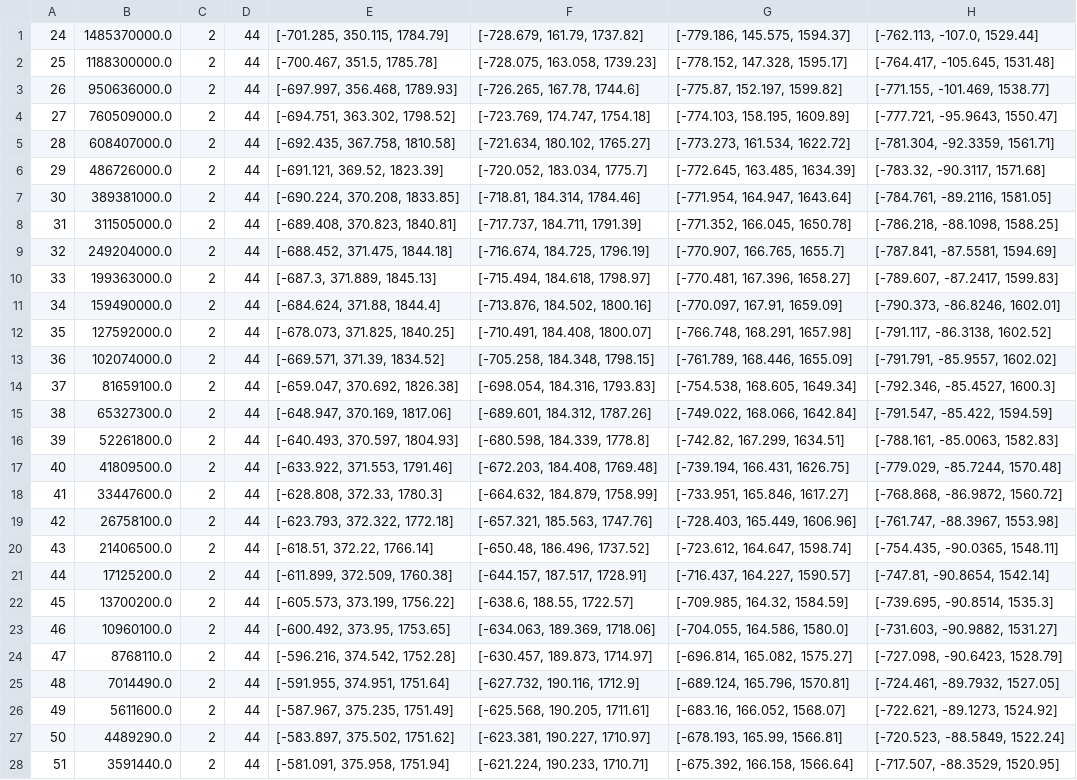
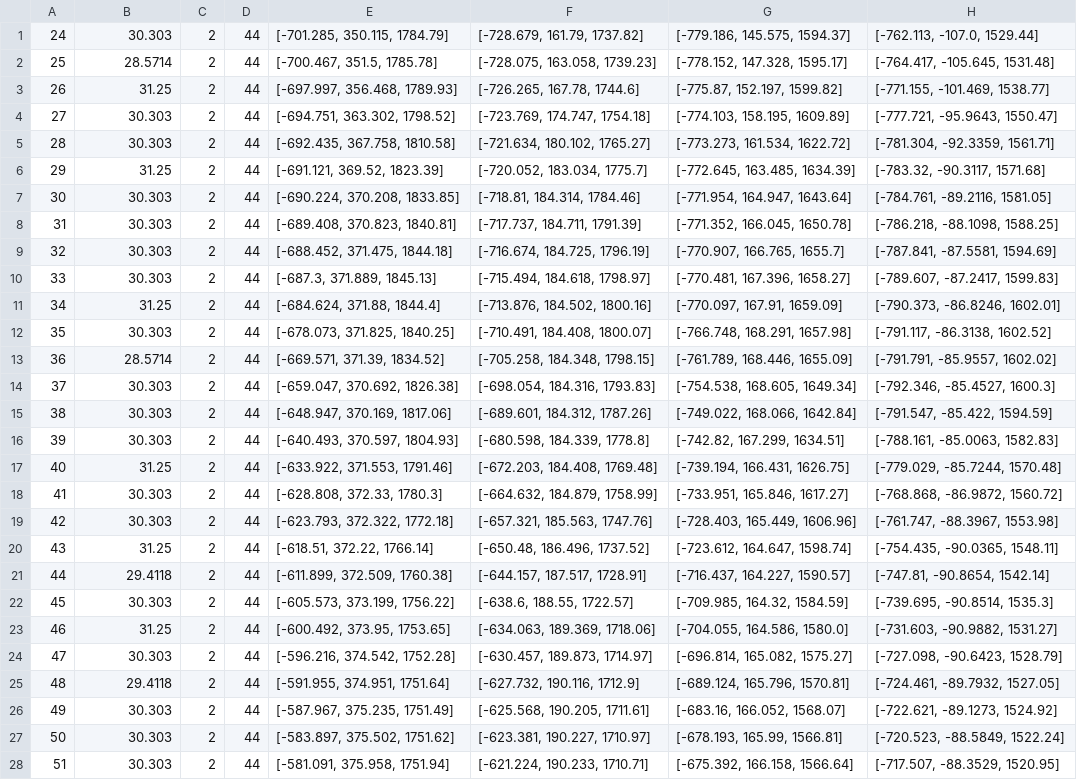
Before and after one commit to tadejpetric/behaviour-analysis, a CSV file: csv_dataset/handshake_right_3.csv, drawn as a sheet; only a part is shown; the diff covers the shown part only; the diff names each change by its address in the sheet, - before the commit and + after, or states it on an @@ line.

```diff
--- a/csv_dataset/handshake_right_3.csv
+++ b/csv_dataset/handshake_right_3.csv
-B1: 1485370000.0
+B1: 30.303
-B2: 1188300000.0
+B2: 28.5714
-B3: 950636000.0
+B3: 31.25
-B4: 760509000.0
+B4: 30.303
-B5: 608407000.0
+B5: 30.303
-B6: 486726000.0
+B6: 31.25
-B7: 389381000.0
+B7: 30.303
-B8: 311505000.0
+B8: 30.303
-B9: 249204000.0
+B9: 30.303
-B10: 199363000.0
+B10: 30.303
-B11: 159490000.0
+B11: 31.25
-B12: 127592000.0
+B12: 30.303
-B13: 102074000.0
+B13: 28.5714
-B14: 81659100.0
+B14: 30.303
-B15: 65327300.0
+B15: 30.303
-B16: 52261800.0
+B16: 30.303
-B17: 41809500.0
+B17: 31.25
-B18: 33447600.0
+B18: 30.303
-B19: 26758100.0
+B19: 30.303
-B20: 21406500.0
+B20: 31.25
-B21: 17125200.0
+B21: 29.4118
-B22: 13700200.0
+B22: 30.303
-B23: 10960100.0
+B23: 31.25
-B24: 8768110.0
+B24: 30.303
-B25: 7014490.0
+B25: 29.4118
-B26: 5611600.0
+B26: 30.303
-B27: 4489290.0
+B27: 30.303
-B28: 3591440.0
+B28: 30.303
```
Also changed, not shown: 65 edited cells elsewhere in this file, csv_dataset/exp_slowmo_1.csv, csv_dataset/handshake_left_1.csv, 11 other files.
